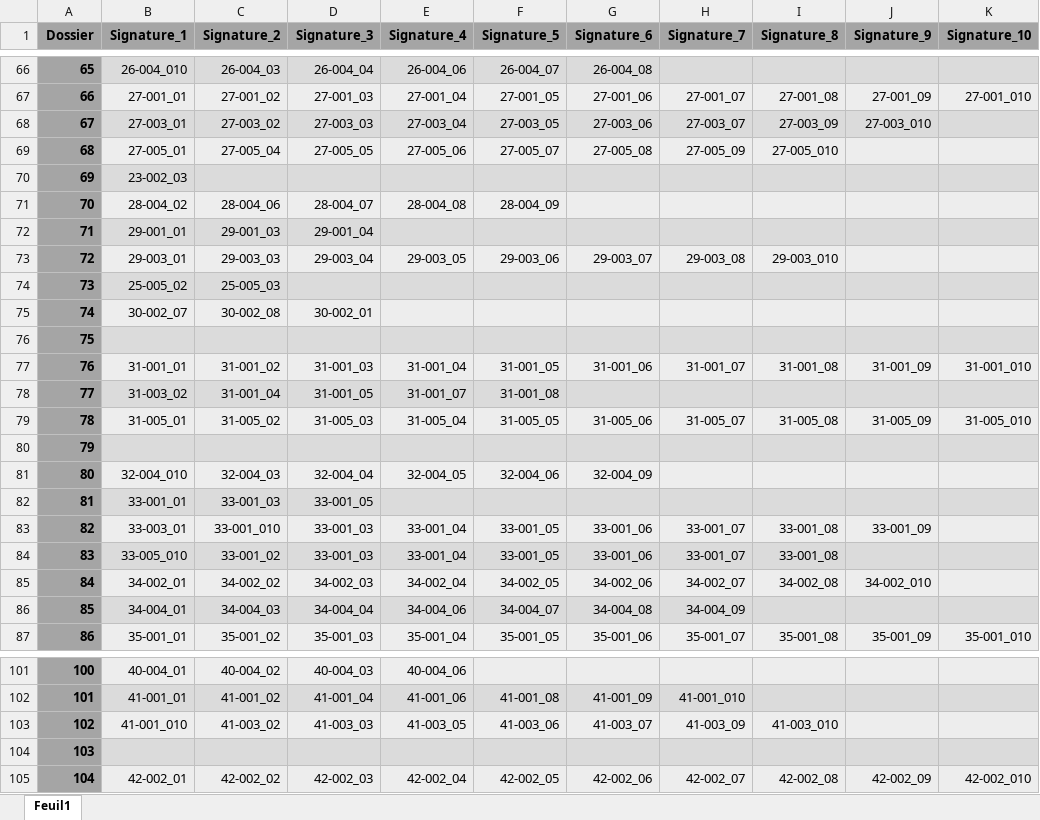
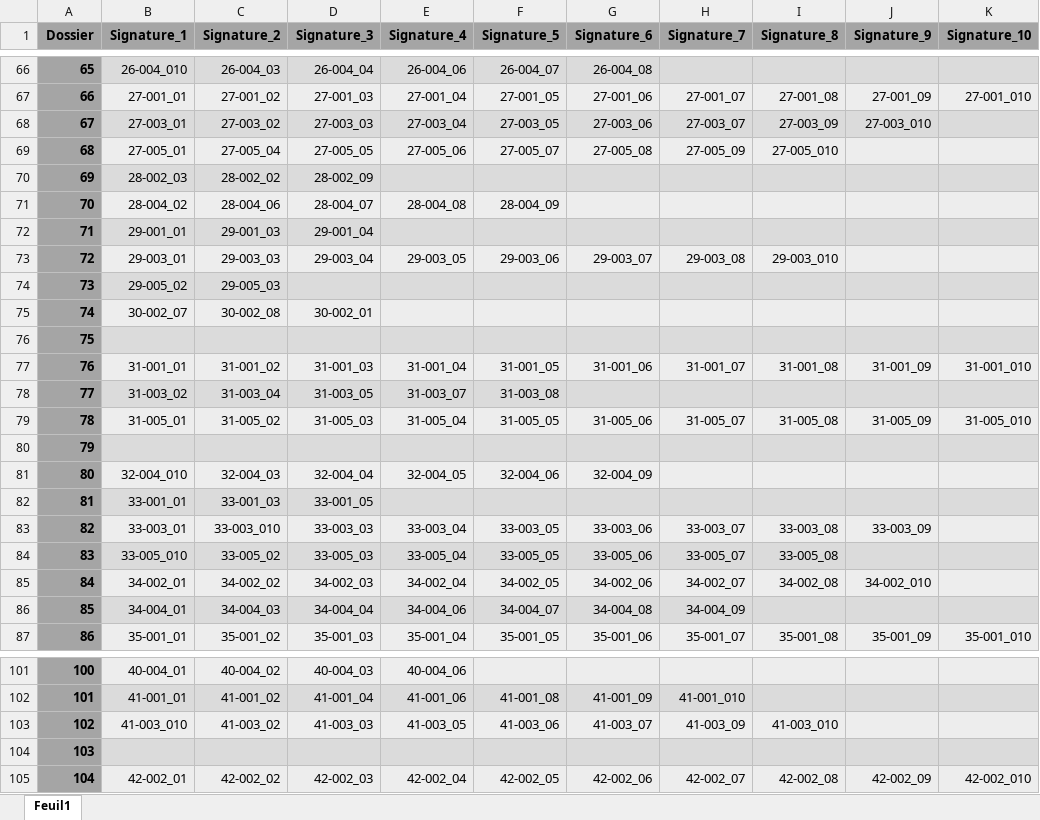
Before and after one commit to somi2306/FraudDetect, an Excel workbook: backend/app/data/sign.xlsx, sheet Feuil1, drawn as a sheet; only a part is shown, gaps mark what is left out; values as stored, in another font and other column widths than the file's, no borders; the diff covers the shown part only; the diff names each change by its address in the sheet, - before the commit and + after, or states it on an @@ line.

Commit message:
feat : update de sign pour les signatures de 1 a 172 et regeneration des cheques cih

```diff
--- a/backend/app/data/sign.xlsx (sheet Feuil1)
+++ b/backend/app/data/sign.xlsx (sheet Feuil1)
-B70 (Signature_1): 23-002_03
+B70 (Signature_1): 28-002_03
-C70 (Signature_2): (empty)
+C70 (Signature_2): 28-002_02
-D70 (Signature_3): (empty)
+D70 (Signature_3): 28-002_09
-B74 (Signature_1): 25-005_02
+B74 (Signature_1): 29-005_02
-C74 (Signature_2): 25-005_03
+C74 (Signature_2): 29-005_03
-C78 (Signature_2): 31-001_04
+C78 (Signature_2): 31-003_04
-D78 (Signature_3): 31-001_05
+D78 (Signature_3): 31-003_05
-E78 (Signature_4): 31-001_07
+E78 (Signature_4): 31-003_07
-F78 (Signature_5): 31-001_08
+F78 (Signature_5): 31-003_08
-C83 (Signature_2): 33-001_010
+C83 (Signature_2): 33-003_010
-D83 (Signature_3): 33-001_03
+D83 (Signature_3): 33-003_03
-E83 (Signature_4): 33-001_04
+E83 (Signature_4): 33-003_04
-F83 (Signature_5): 33-001_05
+F83 (Signature_5): 33-003_05
-G83 (Signature_6): 33-001_06
+G83 (Signature_6): 33-003_06
-H83 (Signature_7): 33-001_07
+H83 (Signature_7): 33-003_07
-I83 (Signature_8): 33-001_08
+I83 (Signature_8): 33-003_08
-J83 (Signature_9): 33-001_09
+J83 (Signature_9): 33-003_09
-C84 (Signature_2): 33-001_02
+C84 (Signature_2): 33-005_02
-D84 (Signature_3): 33-001_03
+D84 (Signature_3): 33-005_03
-E84 (Signature_4): 33-001_04
+E84 (Signature_4): 33-005_04
-F84 (Signature_5): 33-001_05
+F84 (Signature_5): 33-005_05
-G84 (Signature_6): 33-001_06
+G84 (Signature_6): 33-005_06
-H84 (Signature_7): 33-001_07
+H84 (Signature_7): 33-005_07
-I84 (Signature_8): 33-001_08
+I84 (Signature_8): 33-005_08
-B103 (Signature_1): 41-001_010
+B103 (Signature_1): 41-003_010
```
Also changed, not shown: 71 edited cells elsewhere in this sheet.
